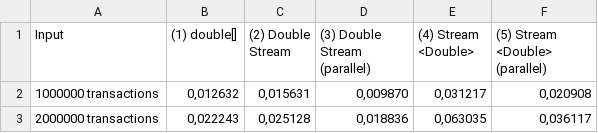
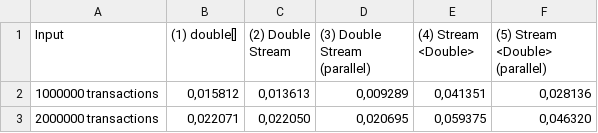
Before and after one commit to OctavioMaia/PDSJ_TP2, a CSV file: report/t1.csv, drawn as a sheet.

```diff
--- a/report/t1.csv
+++ b/report/t1.csv
@@ -1,3 +1,3 @@
 "Input","(1) double[]","(2) Double Stream","(3) Double Stream (parallel)","(4) Stream <Double>","(5) Stream <Double> (parallel)",
-"1000000 transactions","0,012632","0,015631","0,009870","0,031217","0,020908",
-"2000000 transactions","0,022243","0,025128","0,018836","0,063035","0,036117",
+"1000000 transactions","0,015812","0,013613","0,009289","0,041351","0,028136",
+"2000000 transactions","0,022071","0,022050","0,020695","0,059375","0,046320",
```
Also changed, not shown: 3 other files.
